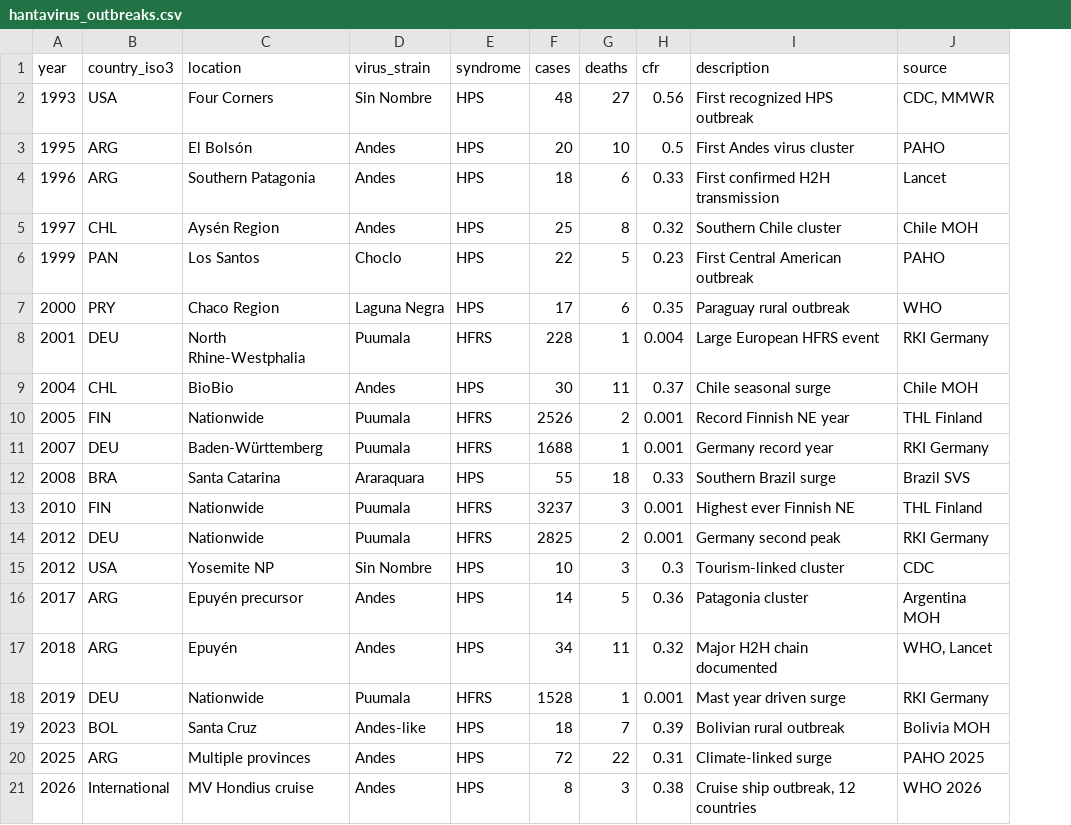
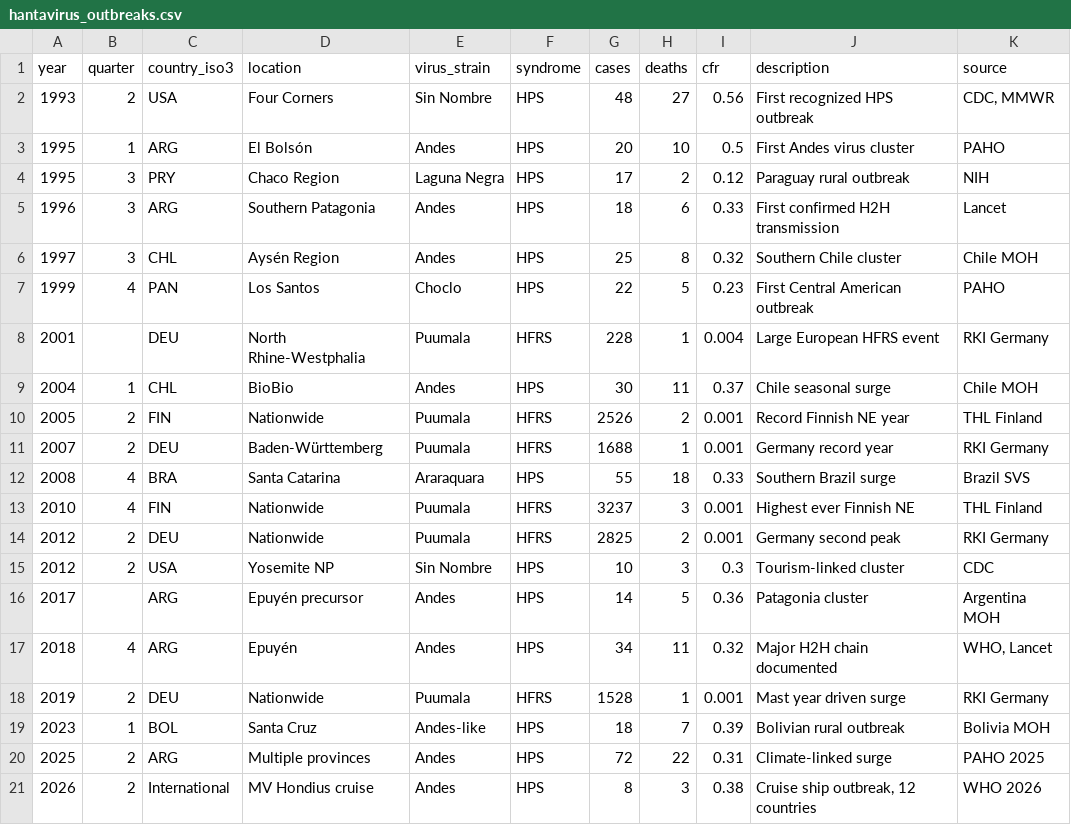
Before and after one commit to ConnorDonovan/Hantavirus-Analysis, a CSV file: data/hantavirus_outbreaks.csv, drawn as a sheet; removed rows and columns are numbered as before the commit, all else as after; the diff names each change by its address in the sheet, - before the commit and + after, or states it on an @@ line.

```diff
--- a/data/hantavirus_outbreaks.csv
+++ b/data/hantavirus_outbreaks.csv
+column B (quarter), rows 2-3: 2 | 1; rows 5-21: 3 | 3 | 4 |  | 1 | 2 | 2 | 4 | 4 | 2 | 2 |  | 4 | 2 | 1 | 2 | 2
+row 4: 1995 | 3 | PRY | Chaco Region | Laguna Negra | HPS | 17 | 2 | 0.12 | Paraguay rural outbreak | NIH
-row 7: 2000 | PRY | Chaco Region | Laguna Negra | HPS | 17 | 6 | 0.35 | Paraguay rural outbreak | WHO
```
Also changed, not shown: 2 other files.
